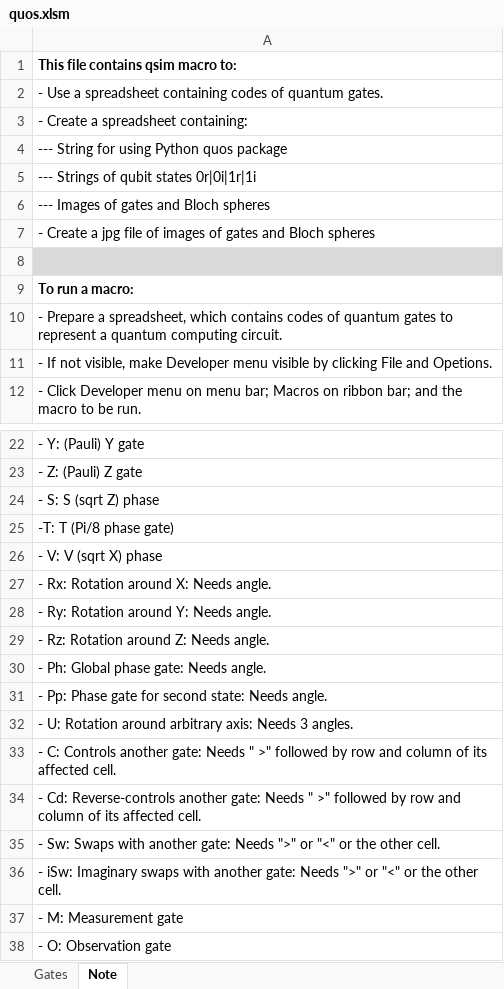
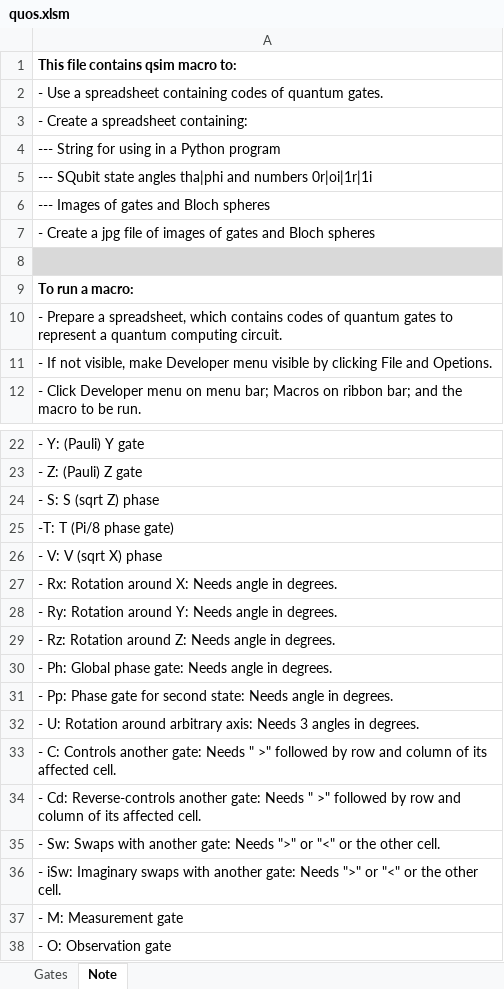
Before and after one commit to Lapyl/quos, an Excel workbook: quos/quos.xlsm, sheet Note, drawn as a sheet; only a part is shown, gaps mark what is left out; values as stored, in another font and other column widths than the file's, no borders; the diff names each change by its address in the sheet, - before the commit and + after, or states it on an @@ line.

```diff
--- a/quos/quos.xlsm (sheet Note)
+++ b/quos/quos.xlsm (sheet Note)
-A4: --- String for using Python quos package
+A4: --- String for using in a Python program
-A5: --- Strings of qubit states 0r|0i|1r|1i
+A5: --- SQubit state angles tha|phi and numbers 0r|oi|1r|1i
-A27: - Rx: Rotation around X: Needs angle.
+A27: - Rx: Rotation around X: Needs angle in degrees.
-A28: - Ry: Rotation around Y: Needs angle.
+A28: - Ry: Rotation around Y: Needs angle in degrees.
-A29: - Rz: Rotation around Z: Needs angle.
+A29: - Rz: Rotation around Z: Needs angle in degrees.
-A30: - Ph: Global phase gate: Needs angle.
+A30: - Ph: Global phase gate: Needs angle in degrees.
-A31: …state: Needs angle.
+A31: …state: Needs angle in degrees.
-A32: …Needs 3 angles.
+A32: …Needs 3 angles in degrees.
```
Also changed, not shown: sheet Gates, build/lib/quos/qblo.xlsm, build/lib/quos/quos.xlsm, 14 other files.
